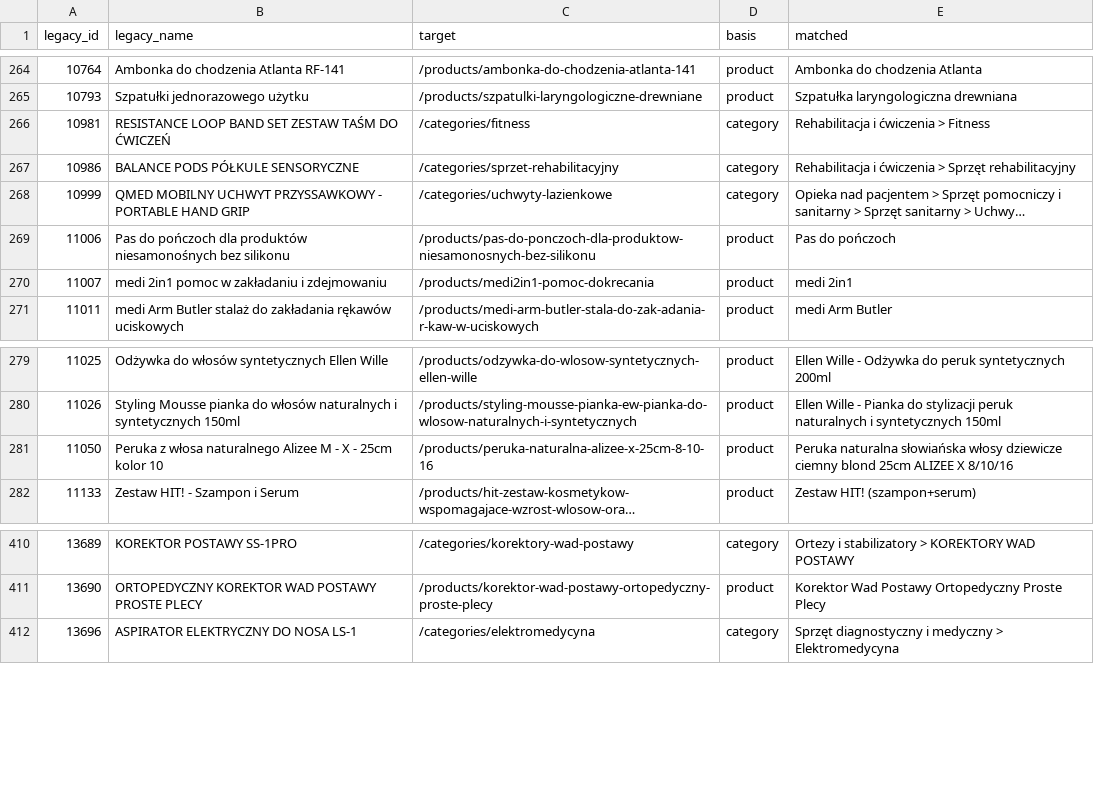
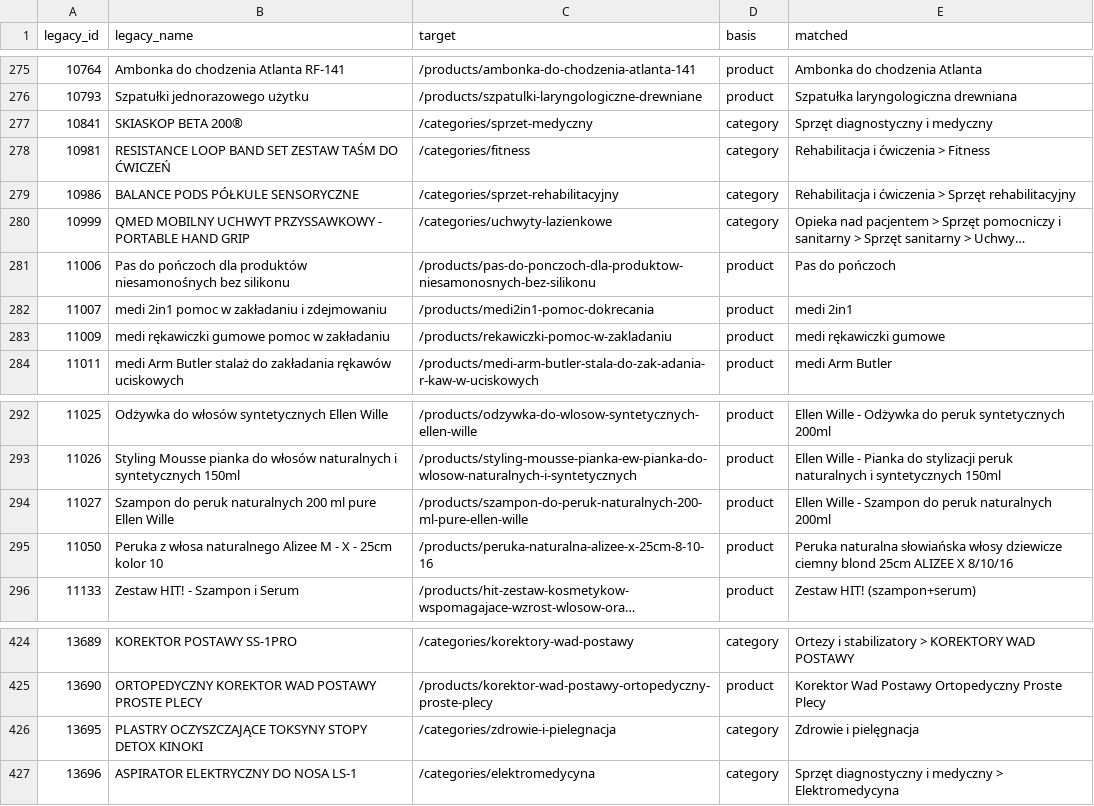
Before and after one commit to Thomas-Macheychuk-dev/konji-shop, a CSV file: scripts/seo/legacy-category-redirects-20261101/manual-products.csv, drawn as a sheet; only a part is shown, gaps mark what is left out; long unchanged cells end in …; the diff covers the shown part only.

```diff
--- a/scripts/seo/legacy-category-redirects-20261101/manual-products.csv
+++ b/scripts/seo/legacy-category-redirects-20261101/manual-products.csv
@@ -265,2 +276,3 @@ legacy_id,legacy_name,target,basis,matched
 10793,Szpatułki jednorazowego użytku,/products/szpatulki-laryngologiczne-drewniane,product,Szpatułka laryngologiczna drewniana
+10841,SKIASKOP BETA 200®,/categories/sprzet-medyczny,category,Sprzęt diagnostyczny i medyczny
 10981,RESISTANCE LOOP BAND SET ZESTAW TAŚM DO ĆWICZEŃ,/categories/fitness,category,Rehabilitacja i ćwiczenia > Fitness
@@ -270,2 +282,3 @@ legacy_id,legacy_name,target,basis,matched
 11007,medi 2in1 pomoc w zakładaniu i zdejmowaniu,/products/medi2in1-pomoc-dokrecania,product,medi 2in1
+11009,medi rękawiczki gumowe pomoc w zakładaniu,/products/rekawiczki-pomoc-w-zakladaniu,product,medi rękawiczki gumowe
 11011,medi Arm Butler stalaż do zakładania rękawów uciskowych,/products/medi-arm-butler-stala-do-zak-adania-r-kaw-w-uciskowych,product,medi Arm Butler
@@ -280,2 +293,3 @@ legacy_id,legacy_name,target,basis,matched
 11026,Styling Mousse pianka do włosów naturalnych i syntetycznych 150ml,/products/styling-mousse-pianka-ew-pianka-do-wlosow-naturalnych-i-syntetycznych,product,Ellen Wille - Pianka do stylizacji peruk naturalnych i syntetycznych 150ml
+11027,Szampon do peruk naturalnych 200 ml pure Ellen Wille,/products/szampon-do-peruk-naturalnych-200-ml-pure-ellen-wille,product,Ellen Wille - Szampon do peruk naturalnych 200ml
 11050,Peruka z włosa naturalnego Alizee M - X - 25cm kolor 10,/products/peruka-naturalna-alizee-x-25cm-8-10-16,product,Peruka naturalna słowiańska włosy dziewicze ciemny blond 25cm ALIZEE X 8/10/16
@@ -411,2 +425,3 @@ legacy_id,legacy_name,target,basis,matched
 13690,ORTOPEDYCZNY KOREKTOR WAD POSTAWY PROSTE PLECY,/products/korektor-wad-postawy-ortopedyczny-proste-plecy,product,Korektor Wad Postawy Ortopedyczny Proste Plecy
+13695,PLASTRY OCZYSZCZAJĄCE TOKSYNY STOPY DETOX KINOKI,/categories/zdrowie-i-pielegnacja,category,Zdrowie i pielęgnacja
 13696,ASPIRATOR ELEKTRYCZNY DO NOSA LS-1,/categories/elektromedycyna,category,Sprzęt diagnostyczny i medyczny > Elektromedycyna
```
Also changed, not shown: 11 added rows elsewhere in this file, resources/seo/ortezka/review/legacy-category-redirects-20261101/unresolved-products.csv, 5 other files.
